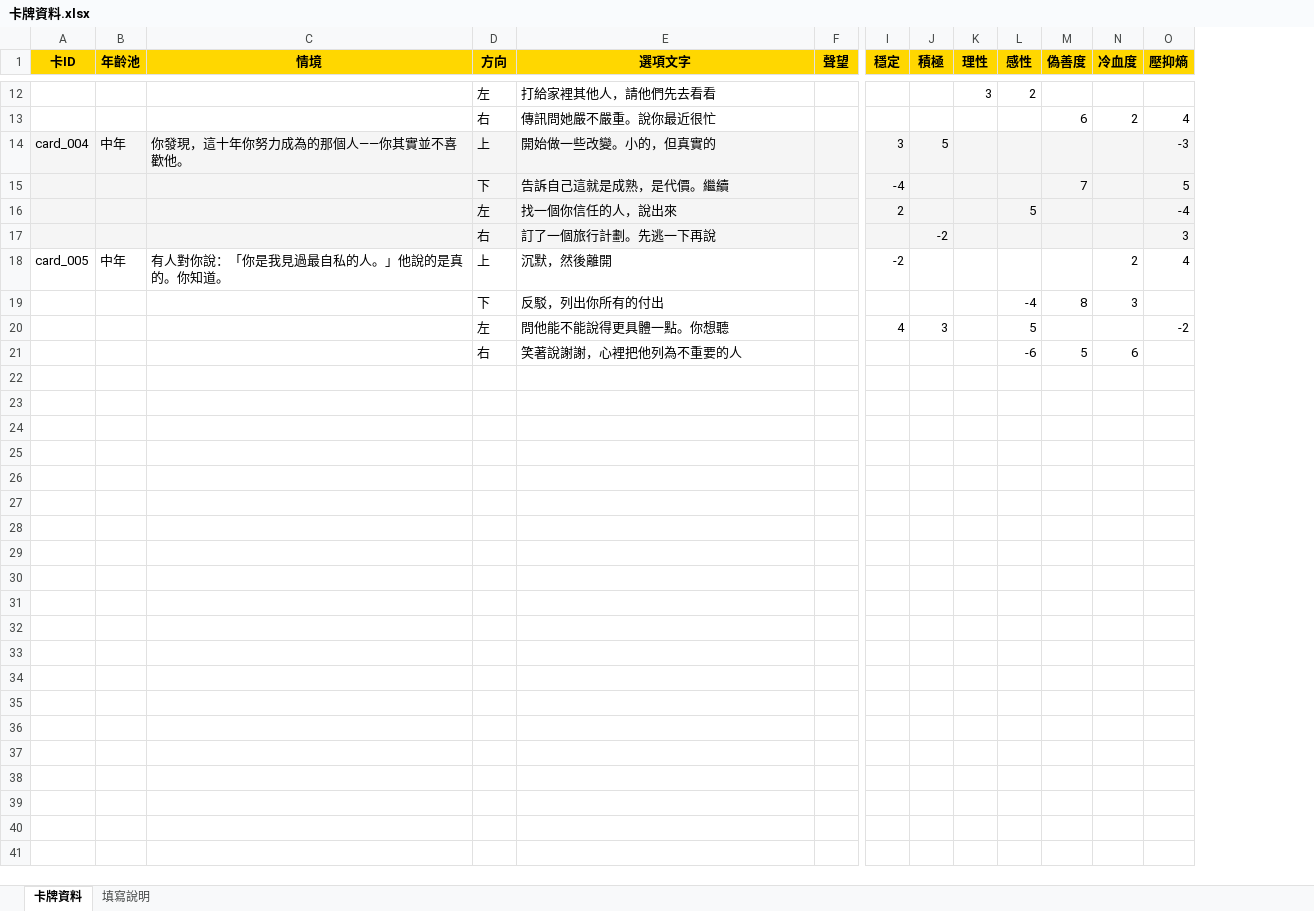
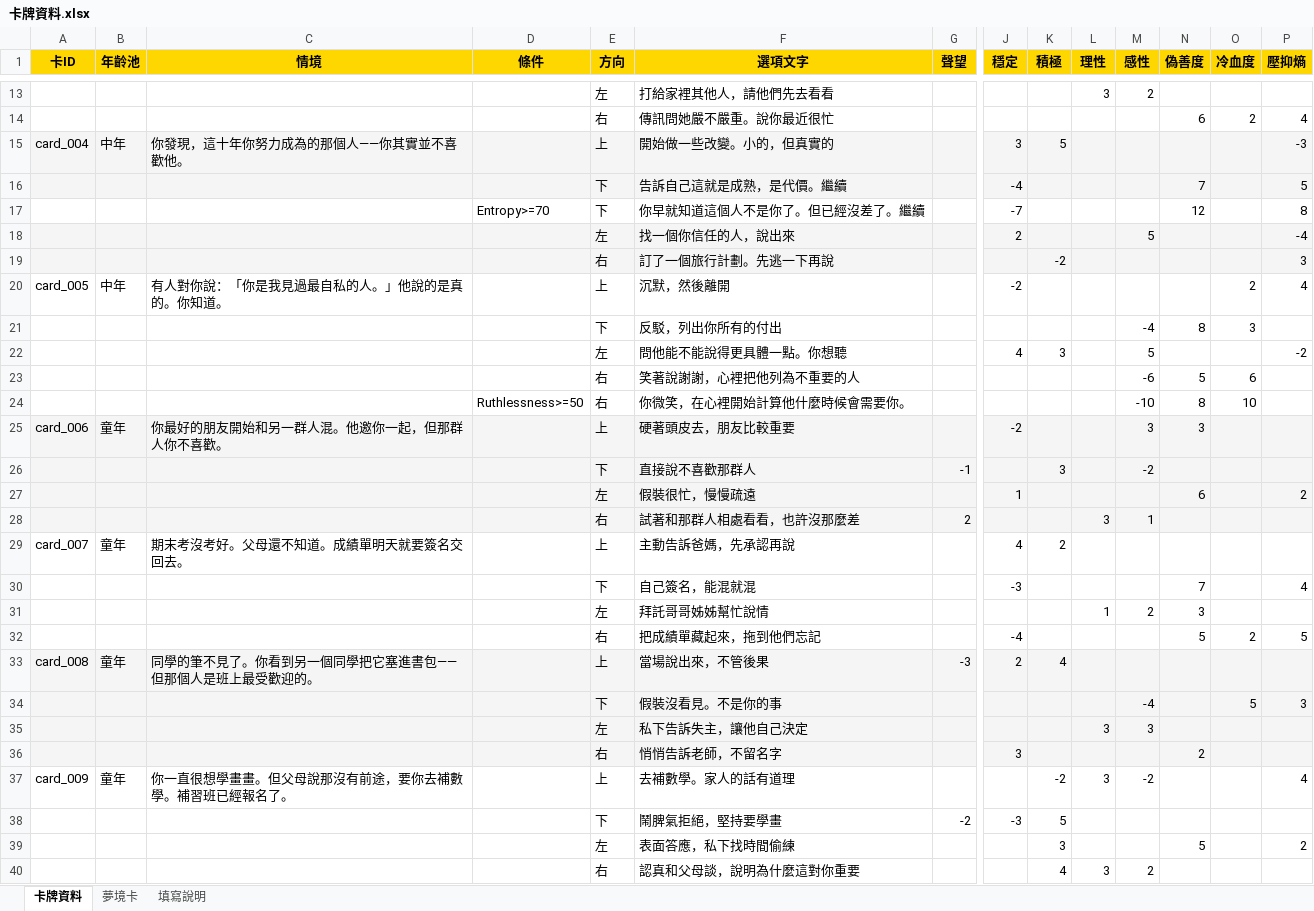
Before and after one commit to Mary4T/Nice-to-meet-you, an Excel workbook: 設計文件/卡牌資料.xlsx, sheet 卡牌資料, drawn as a sheet; only a part is shown, gaps mark what is left out; values as stored, in another font and other column widths than the file's, no borders; rows hold the shown columns only; the diff covers the shown part only; the diff names each change by its address in the sheet, - before the commit and + after, or states it on an @@ line.

```diff
--- a/設計文件/卡牌資料.xlsx (sheet 卡牌資料)
+++ b/設計文件/卡牌資料.xlsx (sheet 卡牌資料)
+sheet tab: 夢境卡
+column D (條件), empty
+row 17:  |  |  | Entropy>=70 | 下 | 你早就知道這個人不是你了。但已經沒差了。繼續 |  | -7 |  |  |  | 12 |  | 8
+row 24:  |  |  | Ruthlessness>=50 | 右 | 你微笑，在心裡開始計算他什麼時候會需要你。 |  |  |  |  | -10 | 8 | 10
+row 25: card_006 | 童年 | 你最好的朋友開始和另一群人混。他邀你一起，但那群人你不喜歡。 |  | 上 | 硬著頭皮去，朋友比較重要 |  | -2 |  |  | 3 | 3
+row 26:  |  |  |  | 下 | 直接說不喜歡那群人 | -1 |  | 3 |  | -2
+row 27:  |  |  |  | 左 | 假裝很忙，慢慢疏遠 |  | 1 |  |  |  | 6 |  | 2
+row 28:  |  |  |  | 右 | 試著和那群人相處看看，也許沒那麼差 | 2 |  |  | 3 | 1
+row 29: card_007 | 童年 | 期末考沒考好。父母還不知道。成績單明天就要簽名交回去。 |  | 上 | 主動告訴爸媽，先承認再說 |  | 4 | 2
+row 30:  |  |  |  | 下 | 自己簽名，能混就混 |  | -3 |  |  |  | 7 |  | 4
+row 31:  |  |  |  | 左 | 拜託哥哥姊姊幫忙說情 |  |  |  | 1 | 2 | 3
+row 32:  |  |  |  | 右 | 把成績單藏起來，拖到他們忘記 |  | -4 |  |  |  | 5 | 2 | 5
+row 33: card_008 | 童年 | 同學的筆不見了。你看到另一個同學把它塞進書包——但那個人是班上最受歡迎的。 |  | 上 | 當場說出來，不管後果 | -3 | 2 | 4
+row 34:  |  |  |  | 下 | 假裝沒看見。不是你的事 |  |  |  |  | -4 |  | 5 | 3
+row 35:  |  |  |  | 左 | 私下告訴失主，讓他自己決定 |  |  |  | 3 | 3
+row 36:  |  |  |  | 右 | 悄悄告訴老師，不留名字 |  | 3 |  |  |  | 2
+row 37: card_009 | 童年 | 你一直很想學畫畫。但父母說那沒有前途，要你去補數學。補習班已經報名了。 |  | 上 | 去補數學。家人的話有道理 |  |  | -2 | 3 | -2 |  |  | 4
+row 38:  |  |  |  | 下 | 鬧脾氣拒絕，堅持要學畫 | -2 | -3 | 5
+row 39:  |  |  |  | 左 | 表面答應，私下找時間偷練 |  |  | 3 |  |  | 5 |  | 2
+row 40:  |  |  |  | 右 | 認真和父母談，說明為什麼這對你重要 |  |  | 4 | 3 | 2
```
Also changed, not shown: 1 added row elsewhere in this sheet, 13 other files.
